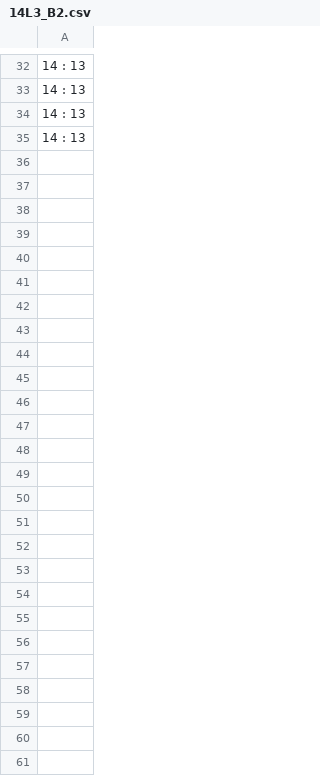
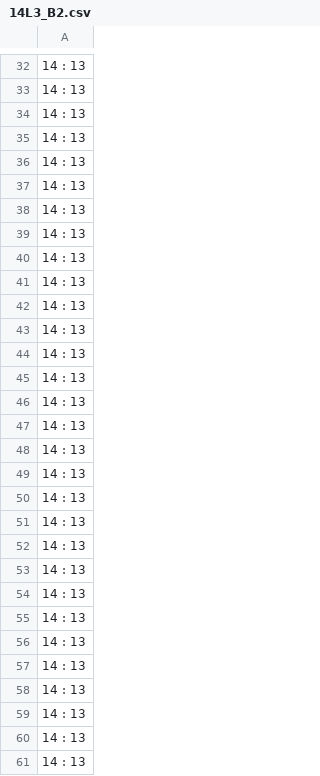
Before and after one commit to lex8/unroller_reproduction_extension, a CSV file: rerouting_simulator/routing_tables/complex/14L3_B2.csv, drawn as a sheet; only a part is shown, gaps mark what is left out; the diff names each change by its address in the sheet, - before the commit and + after, or states it on an @@ line.

```diff
--- a/rerouting_simulator/routing_tables/complex/14L3_B2.csv
+++ b/rerouting_simulator/routing_tables/complex/14L3_B2.csv
+row 36: 14 : 13
+row 37: 14 : 13
+row 38: 14 : 13
+row 39: 14 : 13
+row 40: 14 : 13
+row 41: 14 : 13
+row 42: 14 : 13
+row 43: 14 : 13
+row 44: 14 : 13
+row 45: 14 : 13
+row 46: 14 : 13
+row 47: 14 : 13
+row 48: 14 : 13
+row 49: 14 : 13
+row 50: 14 : 13
+row 51: 14 : 13
+row 52: 14 : 13
+row 53: 14 : 13
+row 54: 14 : 13
+row 55: 14 : 13
+row 56: 14 : 13
+row 57: 14 : 13
+row 58: 14 : 13
+row 59: 14 : 13
+row 60: 14 : 13
+row 61: 14 : 13
```
Also changed, not shown: rerouting_simulator/routing_tables/complex/14L3_B1.csv, rerouting_simulator/routing_tables/complex/14L3_B3.csv, 2 other files.
